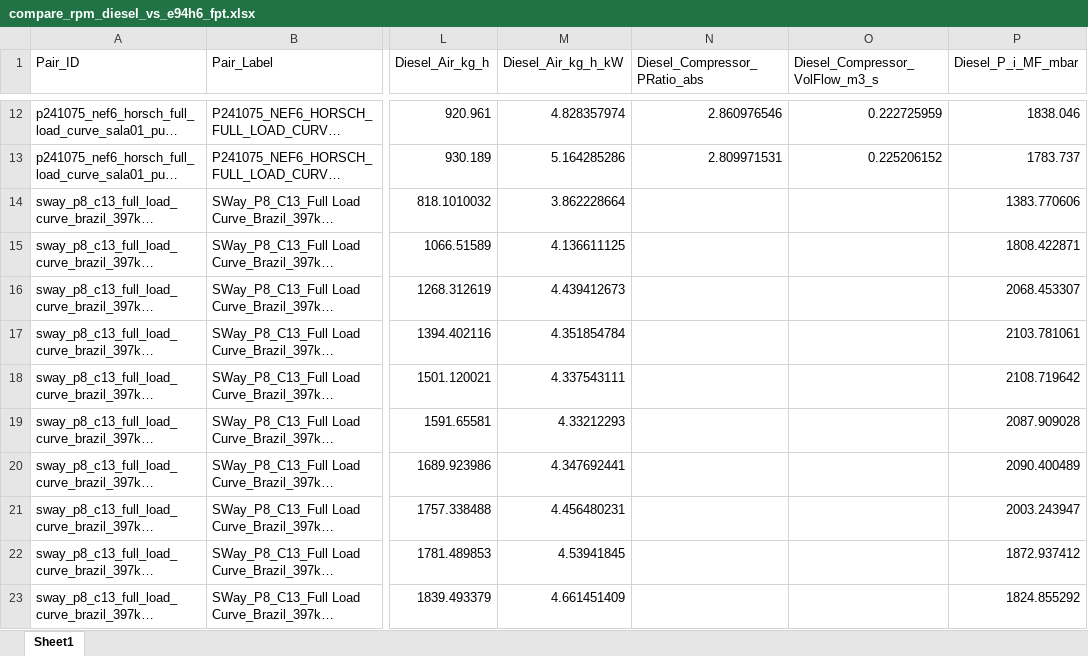
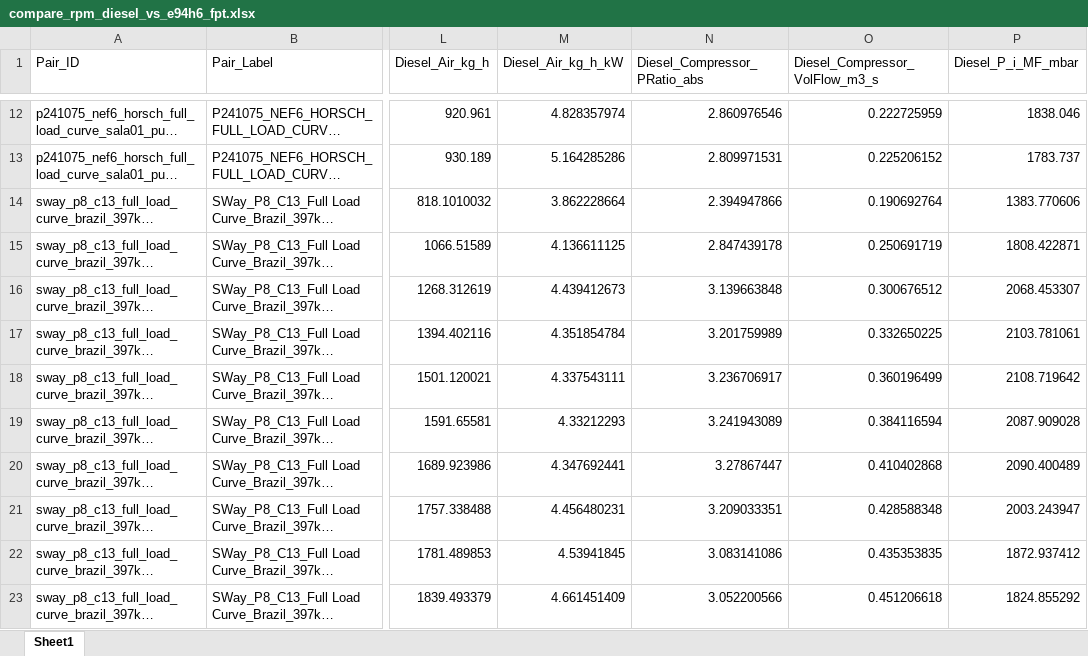
Before and after one commit to Motterdude/Pipeline_FPT, an Excel workbook: out_FPT/compare_rpm_diesel_vs_e94h6_fpt.xlsx, sheet Sheet1, drawn as a sheet; only a part is shown, gaps mark what is left out; long unchanged cells end in …; values as stored, in another font and other column widths than the file's, no borders; the diff names each change by its address in the sheet, - before the commit and + after, or states it on an @@ line.

```diff
--- a/out_FPT/compare_rpm_diesel_vs_e94h6_fpt.xlsx (sheet Sheet1)
+++ b/out_FPT/compare_rpm_diesel_vs_e94h6_fpt.xlsx (sheet Sheet1)
-N14 (Diesel_Compressor_PRatio_abs): (empty)
+N14 (Diesel_Compressor_PRatio_abs): 2.394947866
-O14 (Diesel_Compressor_VolFlow_m3_s): (empty)
+O14 (Diesel_Compressor_VolFlow_m3_s): 0.190692764
-N15 (Diesel_Compressor_PRatio_abs): (empty)
+N15 (Diesel_Compressor_PRatio_abs): 2.847439178
-O15 (Diesel_Compressor_VolFlow_m3_s): (empty)
+O15 (Diesel_Compressor_VolFlow_m3_s): 0.250691719
-N16 (Diesel_Compressor_PRatio_abs): (empty)
+N16 (Diesel_Compressor_PRatio_abs): 3.139663848
-O16 (Diesel_Compressor_VolFlow_m3_s): (empty)
+O16 (Diesel_Compressor_VolFlow_m3_s): 0.300676512
-N17 (Diesel_Compressor_PRatio_abs): (empty)
+N17 (Diesel_Compressor_PRatio_abs): 3.201759989
-O17 (Diesel_Compressor_VolFlow_m3_s): (empty)
+O17 (Diesel_Compressor_VolFlow_m3_s): 0.332650225
-N18 (Diesel_Compressor_PRatio_abs): (empty)
+N18 (Diesel_Compressor_PRatio_abs): 3.236706917
-O18 (Diesel_Compressor_VolFlow_m3_s): (empty)
+O18 (Diesel_Compressor_VolFlow_m3_s): 0.360196499
-N19 (Diesel_Compressor_PRatio_abs): (empty)
+N19 (Diesel_Compressor_PRatio_abs): 3.241943089
-O19 (Diesel_Compressor_VolFlow_m3_s): (empty)
+O19 (Diesel_Compressor_VolFlow_m3_s): 0.384116594
-N20 (Diesel_Compressor_PRatio_abs): (empty)
+N20 (Diesel_Compressor_PRatio_abs): 3.27867447
-O20 (Diesel_Compressor_VolFlow_m3_s): (empty)
+O20 (Diesel_Compressor_VolFlow_m3_s): 0.410402868
-N21 (Diesel_Compressor_PRatio_abs): (empty)
+N21 (Diesel_Compressor_PRatio_abs): 3.209033351
-O21 (Diesel_Compressor_VolFlow_m3_s): (empty)
+O21 (Diesel_Compressor_VolFlow_m3_s): 0.428588348
-N22 (Diesel_Compressor_PRatio_abs): (empty)
+N22 (Diesel_Compressor_PRatio_abs): 3.083141086
-O22 (Diesel_Compressor_VolFlow_m3_s): (empty)
+O22 (Diesel_Compressor_VolFlow_m3_s): 0.435353835
-N23 (Diesel_Compressor_PRatio_abs): (empty)
+N23 (Diesel_Compressor_PRatio_abs): 3.052200566
-O23 (Diesel_Compressor_VolFlow_m3_s): (empty)
+O23 (Diesel_Compressor_VolFlow_m3_s): 0.451206618
```
Also changed, not shown: out_FPT/compare_p241075_nef6_horsch_full_load_curve_sala01_puc_minas_d85b15__vs__p251122_nef67_175kw_mar_l_sn2040912_full_load_curve_rev24_e94h6.xlsx, out_FPT/compare_sway_p8_c13_full_load_curve_brazil_397kw_d85b15__vs__p251191_c13_etanol_full_load_curve_rev_26.xlsx, 7 other files.
